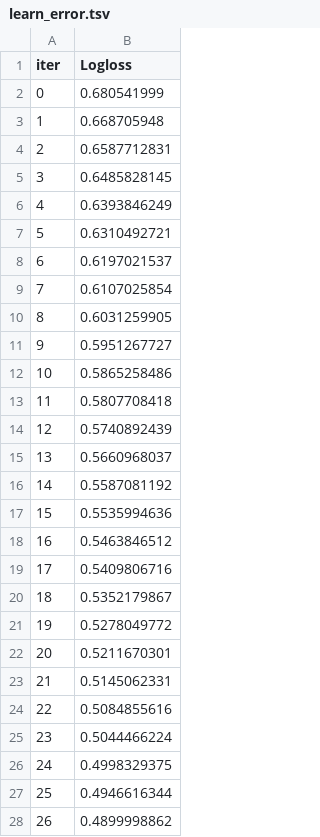
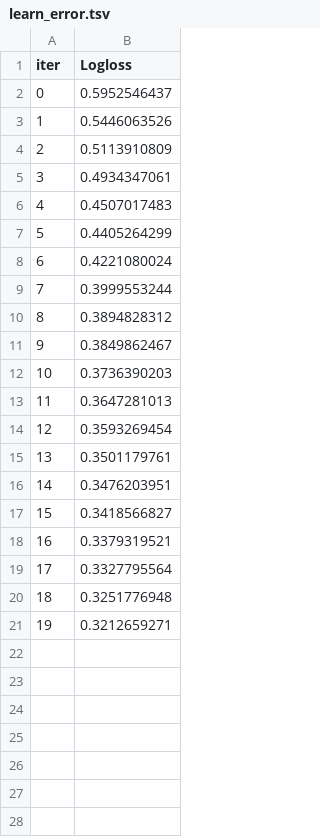
Before and after one commit to micheleishere/CO2, a TSV file: catboost_info/learn_error.tsv, drawn as a sheet; only a part is shown; the diff covers the shown part only.

```diff
--- a/catboost_info/learn_error.tsv
+++ b/catboost_info/learn_error.tsv
@@ -1,28 +1,21 @@
 iter	Logloss
-0	0.680541999
-1	0.668705948
-2	0.6587712831
-3	0.6485828145
-4	0.6393846249
-5	0.6310492721
-6	0.6197021537
-7	0.6107025854
-8	0.6031259905
-9	0.5951267727
-10	0.5865258486
-11	0.5807708418
-12	0.5740892439
-13	0.5660968037
-14	0.5587081192
-15	0.5535994636
-16	0.5463846512
-17	0.5409806716
-18	0.5352179867
-19	0.5278049772
-20	0.5211670301
-21	0.5145062331
-22	0.5084855616
-23	0.5044466224
-24	0.4998329375
-25	0.4946616344
-26	0.4899998862
+0	0.5952546437
+1	0.5446063526
+2	0.5113910809
+3	0.4934347061
+4	0.4507017483
+5	0.4405264299
+6	0.4221080024
+7	0.3999553244
+8	0.3894828312
+9	0.3849862467
+10	0.3736390203
+11	0.3647281013
+12	0.3593269454
+13	0.3501179761
+14	0.3476203951
+15	0.3418566827
+16	0.3379319521
+17	0.3327795564
+18	0.3251776948
+19	0.3212659271
```
Also changed, not shown: 64 removed rows elsewhere in this file, 4 other files.
